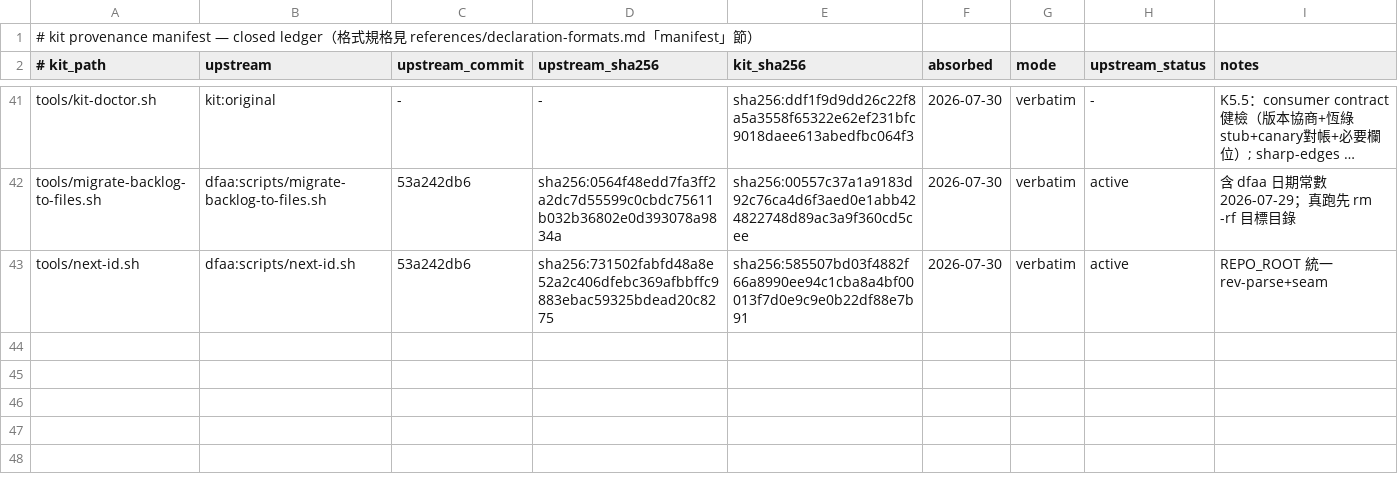
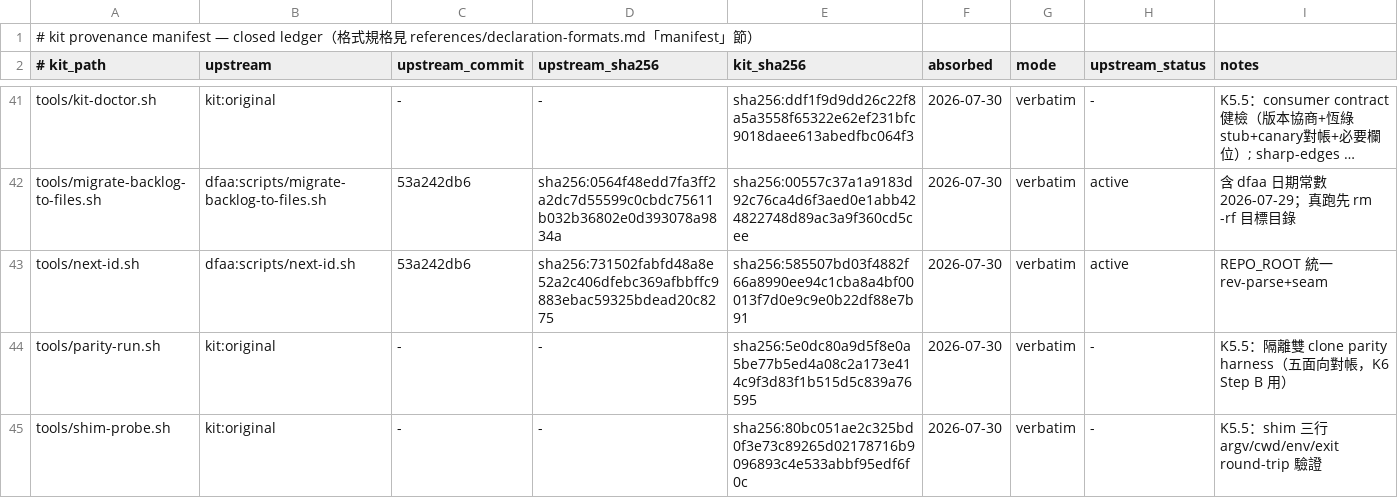
Before and after one commit to latteouka/skills, a TSV file: kit/manifest/provenance.tsv, drawn as a sheet; only a part is shown, gaps mark what is left out; long unchanged cells end in ….

```diff
--- a/kit/manifest/provenance.tsv
+++ b/kit/manifest/provenance.tsv
@@ -43 +43,3 @@ tools/migrate-backlog-to-files.sh	dfaa:scripts/migrate-backlog-to-files.sh	53a24
 tools/next-id.sh	dfaa:scripts/next-id.sh	53a242db6	sha256:731502fabfd48a8e52a2c406dfebc369afbbffc9883ebac59325bdead20c8275	sha256:585507bd03f4882f66a8990ee94c1cba8a4bf00013f7d0e9c9e0b22df88e7b91	2026-07-30	verbatim	active	REPO_ROOT 統一 rev-parse+seam
+tools/parity-run.sh	kit:original	-	-	sha256:5e0dc80a9d5f8e0a5be77b5ed4a08c2a173e414c9f3d83f1b515d5c839a76595	2026-07-30	verbatim	-	K5.5：隔離雙 clone parity harness（五面向對帳，K6 Step B 用）
+tools/shim-probe.sh	kit:original	-	-	sha256:80bc051ae2c325bd0f3e73c89265d02178716b9096893c4e533abbf95edf6f0c	2026-07-30	verbatim	-	K5.5：shim 三行 argv/cwd/env/exit round-trip 驗證
```
